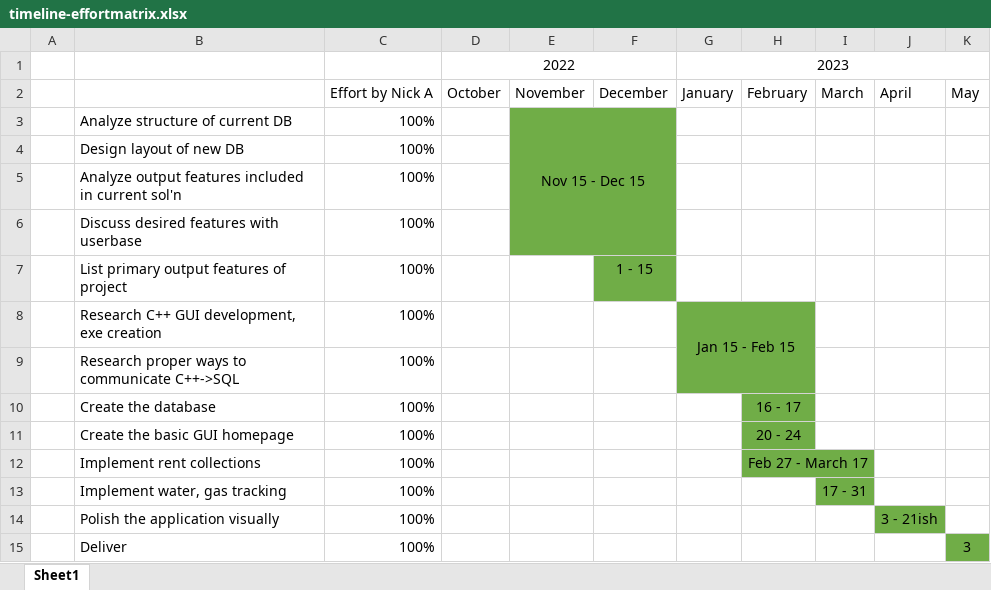
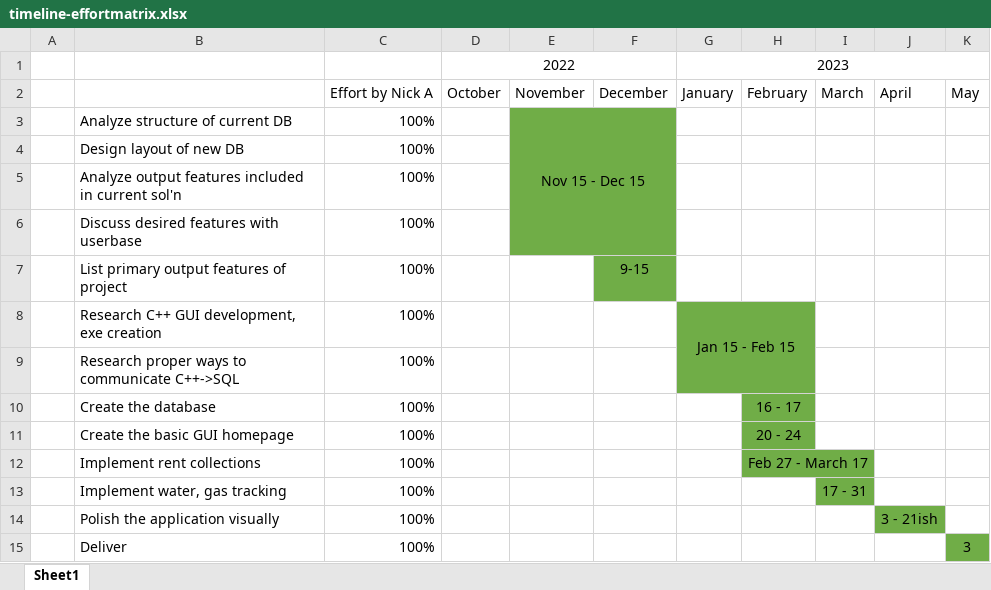
Before and after one commit to nickarli/uc-senior-design, an Excel workbook: docs/timeline-effortmatrix.xlsx, sheet Sheet1, drawn as a sheet; values as stored, in another font and other column widths than the file's, no borders; the diff names each change by its address in the sheet, - before the commit and + after, or states it on an @@ line.

```diff
--- a/docs/timeline-effortmatrix.xlsx (sheet Sheet1)
+++ b/docs/timeline-effortmatrix.xlsx (sheet Sheet1)
-F7: 1 - 15
+F7: 9-15
```
Also changed, not shown: 8 other files.
